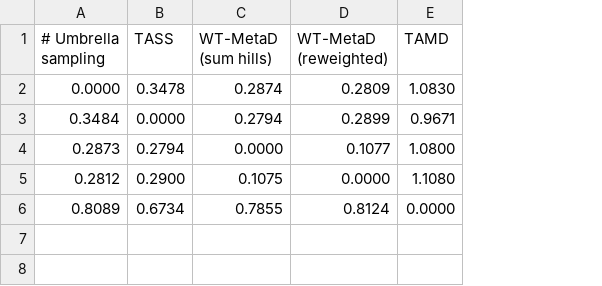
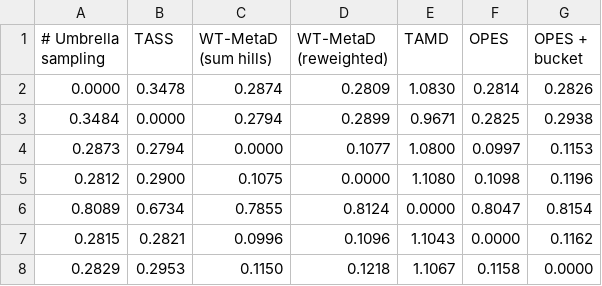
Before and after one commit to neerunagra17/Enhanced-Sampling-Methods, a CSV file: results/l2_pairwise_500ns.csv, drawn as a sheet; the diff names each change by its address in the sheet, - before the commit and + after, or states it on an @@ line.

```diff
--- a/results/l2_pairwise_500ns.csv
+++ b/results/l2_pairwise_500ns.csv
+column F (OPES), rows 2-6: 0.2814 | 0.2825 | 0.0997 | 0.1098 | 0.8047
+column G (OPES + bucket), rows 2-6: 0.2826 | 0.2938 | 0.1153 | 0.1196 | 0.8154
+row 7: 0.2815 | 0.2821 | 0.0996 | 0.1096 | 1.1043 | 0.0000 | 0.1162
+row 8: 0.2829 | 0.2953 | 0.1150 | 0.1218 | 1.1067 | 0.1158 | 0.0000
```
Also changed, not shown: results/basin_features_500ns.csv, results/l2_external_table.csv, 39 other files.
